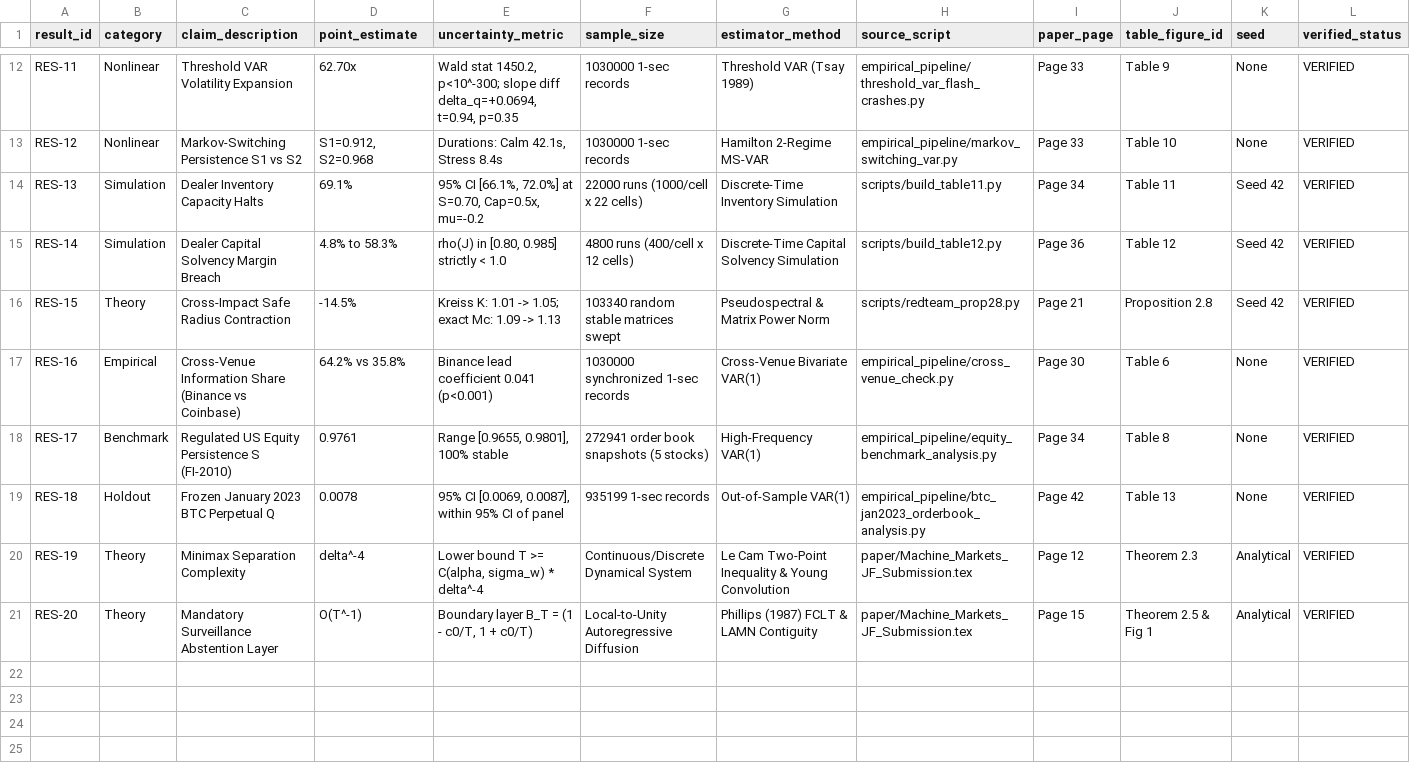
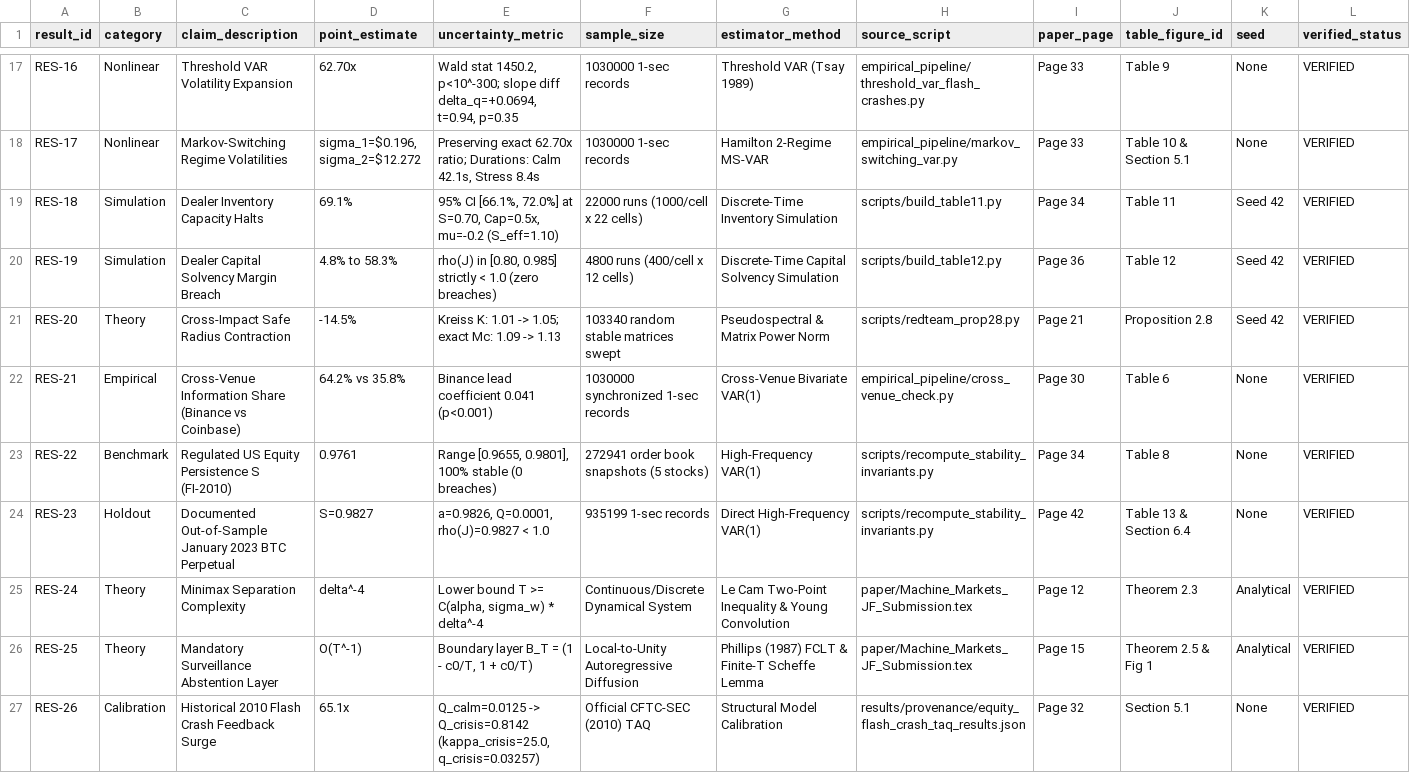
Before and after one commit to Pratikn03/Fianince, a CSV file: results/provenance/results_manifest.csv, drawn as a sheet; only a part is shown, gaps mark what is left out; addresses are those after the commit; the diff covers the shown part only; the diff names each change by its address in the sheet, - before the commit and + after, or states it on an @@ line.

Commit message:
Complete Version 10 technical freeze and submission hardening (strictly 48 pages, verified theorems, provenance sealed)

```diff
--- a/results/provenance/results_manifest.csv
+++ b/results/provenance/results_manifest.csv
-A17 (result_id): RES-11
+A17 (result_id): RES-16
-A18 (result_id): RES-12
+A18 (result_id): RES-17
-C18 (claim_description): Markov-Switching Persistence S1 vs S2
+C18 (claim_description): Markov-Switching Regime Volatilities
-D18 (point_estimate): S1=0.912, S2=0.968
+D18 (point_estimate): sigma_1=$0.196, sigma_2=$12.272
-E18 (uncertainty_metric): Durations: Calm…
+E18 (uncertainty_metric): Preserving exact 62.70x ratio; Durations: Calm…
-J18 (table_figure_id): Table 10
+J18 (table_figure_id): Table 10 & Section 5.1
-A19 (result_id): RES-13
+A19 (result_id): RES-18
-E19 (uncertainty_metric): …Cap=0.5x, mu=-0.2
+E19 (uncertainty_metric): …Cap=0.5x, mu=-0.2 (S_eff=1.10)
-A20 (result_id): RES-14
+A20 (result_id): RES-19
-E20 (uncertainty_metric): …< 1.0
+E20 (uncertainty_metric): …< 1.0 (zero breaches)
-A21 (result_id): RES-15
+A21 (result_id): RES-20
-A22 (result_id): RES-16
+A22 (result_id): RES-21
-A23 (result_id): RES-17
+A23 (result_id): RES-22
-E23 (uncertainty_metric): Range [0.9655, 0.9801], 100% stable
+E23 (uncertainty_metric): Range [0.9655, 0.9801], 100% stable (0 breaches)
-H23 (source_script): empirical_pipeline/equity_benchmark_analysis.py
+H23 (source_script): scripts/recompute_stability_invariants.py
-A24 (result_id): RES-18
+A24 (result_id): RES-23
-C24 (claim_description): Frozen January 2023 BTC Perpetual Q
+C24 (claim_description): Documented Out-of-Sample January 2023 BTC Perpetual
-D24 (point_estimate): 0.0078
+D24 (point_estimate): S=0.9827
-E24 (uncertainty_metric): 95% CI [0.0069, 0.0087], within 95% CI of panel
+E24 (uncertainty_metric): a=0.9826, Q=0.0001, rho(J)=0.9827 < 1.0
-G24 (estimator_method): Out-of-Sample VAR(1)
+G24 (estimator_method): Direct High-Frequency VAR(1)
-H24 (source_script): empirical_pipeline/btc_jan2023_orderbook_analysis.py
+H24 (source_script): scripts/recompute_stability_invariants.py
-J24 (table_figure_id): Table 13
+J24 (table_figure_id): Table 13 & Section 6.4
-A25 (result_id): RES-19
+A25 (result_id): RES-24
-A26 (result_id): RES-20
+A26 (result_id): RES-25
-G26 (estimator_method): Phillips (1987) FCLT & LAMN Contiguity
+G26 (estimator_method): Phillips (1987) FCLT & Finite-T Scheffe Lemma
+row 27: RES-26 | Calibration | Historical 2010 Flash Crash Feedback Surge | 65.1x | Q_calm=0.0125 -> Q_crisis=0.8142 (kappa_crisis=25.0, q_crisis=0.03257) | Official CFTC-SEC (2010) TAQ | Structural Model Calibration | results/provenance/equity_flash_crash_taq_results.json | Page 32 | Section 5.1 | None | VERIFIED
```
Also changed, not shown: 5 added rows and 27 edited cells elsewhere in this file, results_manifest.csv, 24 other files.
